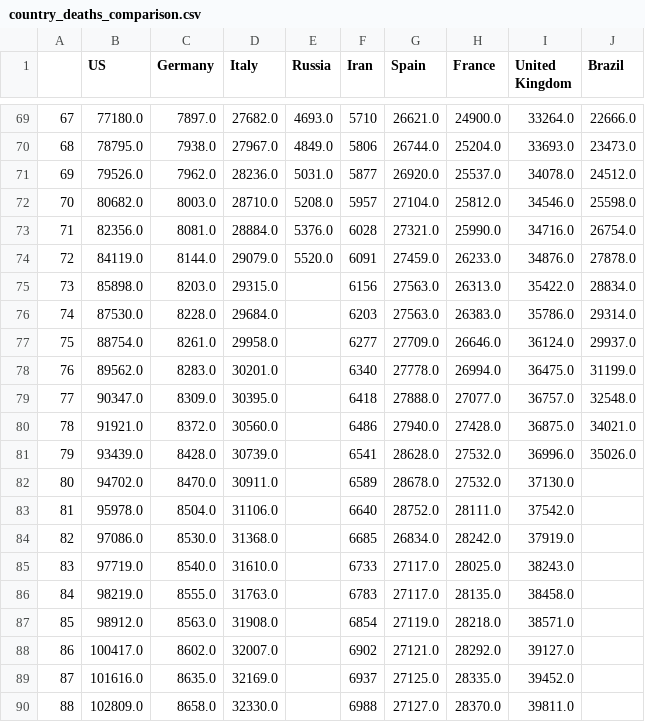
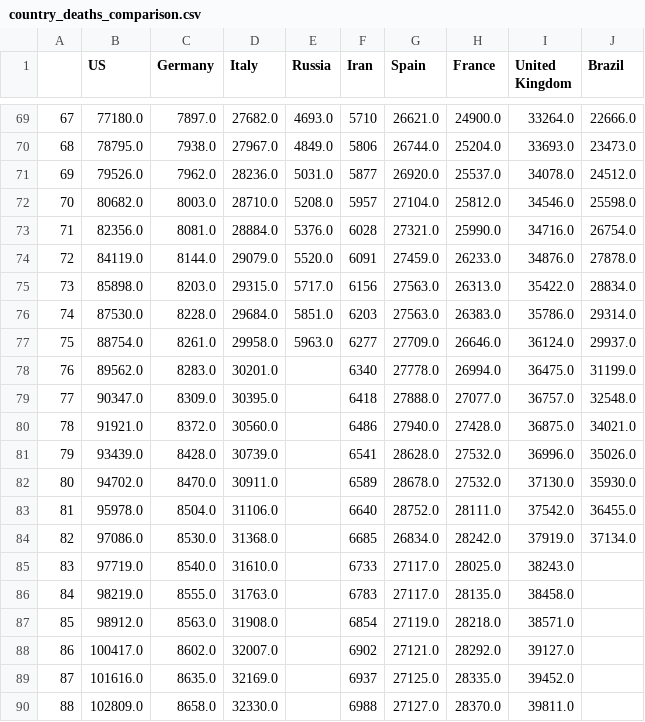
Before and after one commit to dmitripr/covid19, a CSV file: data/country_deaths_comparison.csv, drawn as a sheet; only a part is shown, gaps mark what is left out; the diff covers the shown part only; the diff names each change by its address in the sheet, - before the commit and + after, or states it on an @@ line.

```diff
--- a/data/country_deaths_comparison.csv
+++ b/data/country_deaths_comparison.csv
-E75 (Russia): (empty)
+E75 (Russia): 5717.0
-E76 (Russia): (empty)
+E76 (Russia): 5851.0
-E77 (Russia): (empty)
+E77 (Russia): 5963.0
-J82 (Brazil): (empty)
+J82 (Brazil): 35930.0
-J83 (Brazil): (empty)
+J83 (Brazil): 36455.0
-J84 (Brazil): (empty)
+J84 (Brazil): 37134.0
```
Also changed, not shown: 3 added rows, 21 edited cells and row numbers in column A elsewhere in this file, data/country_confirmed_comparison.csv, data/predict_daily_growth_confirmed_comparison.csv, 10 other files.
